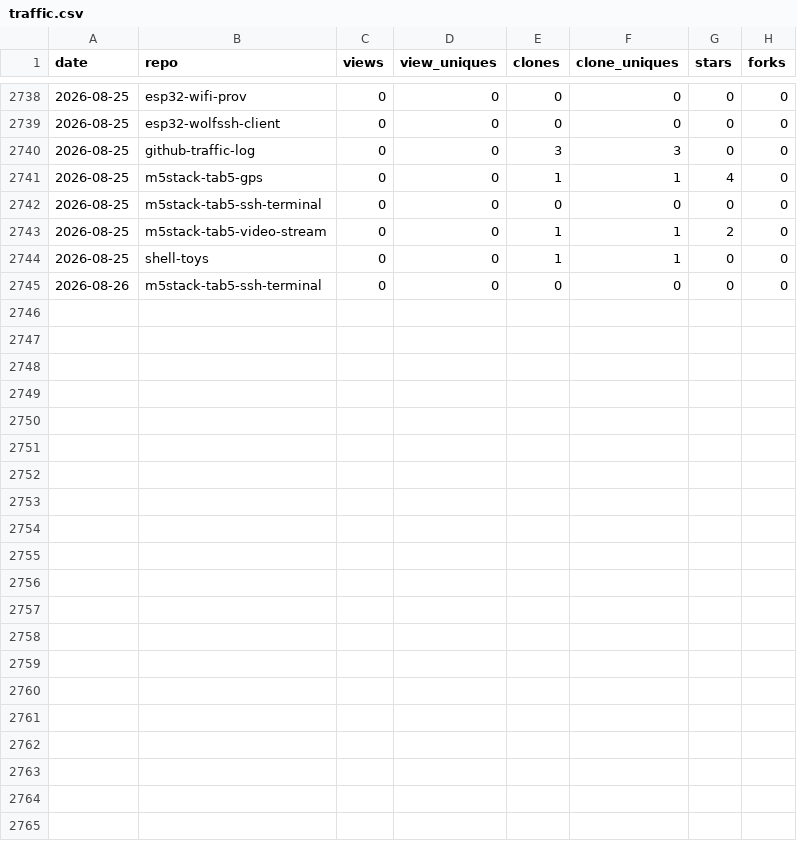
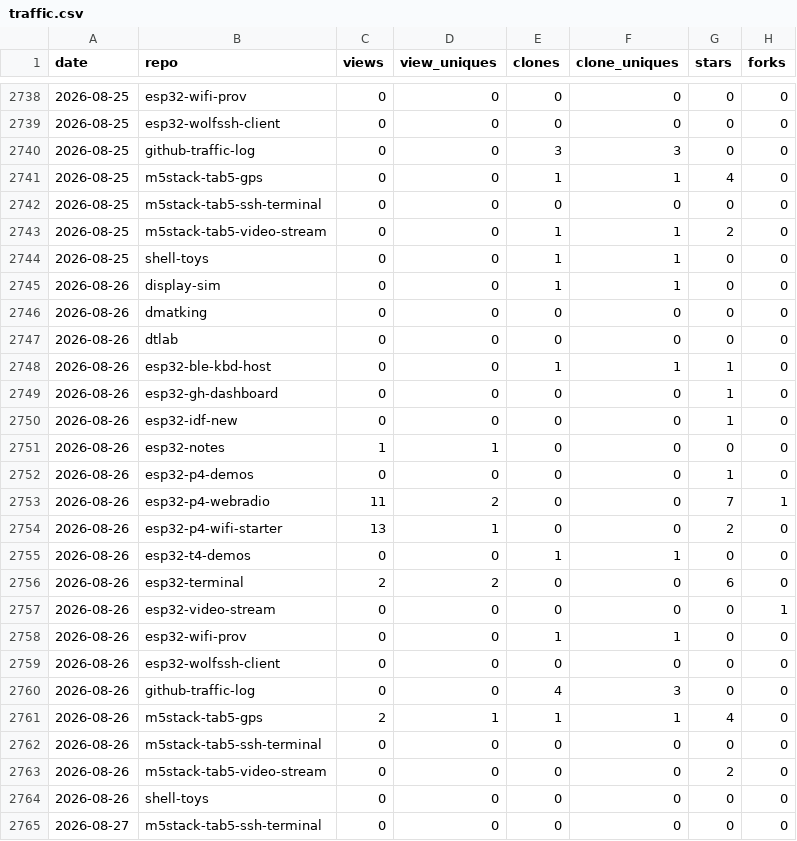
Before and after one commit to dmatking/github-traffic-log, a CSV file: traffic.csv, drawn as a sheet; only a part is shown, gaps mark what is left out; the diff names each change by its address in the sheet, - before the commit and + after, or states it on an @@ line.

```diff
--- a/traffic.csv
+++ b/traffic.csv
+row 2745: 2026-08-26 | display-sim | 0 | 0 | 1 | 1 | 0 | 0
+row 2746: 2026-08-26 | dmatking | 0 | 0 | 0 | 0 | 0 | 0
+row 2747: 2026-08-26 | dtlab | 0 | 0 | 0 | 0 | 0 | 0
+row 2748: 2026-08-26 | esp32-ble-kbd-host | 0 | 0 | 1 | 1 | 1 | 0
+row 2749: 2026-08-26 | esp32-gh-dashboard | 0 | 0 | 0 | 0 | 1 | 0
+row 2750: 2026-08-26 | esp32-idf-new | 0 | 0 | 0 | 0 | 1 | 0
+row 2751: 2026-08-26 | esp32-notes | 1 | 1 | 0 | 0 | 0 | 0
+row 2752: 2026-08-26 | esp32-p4-demos | 0 | 0 | 0 | 0 | 1 | 0
+row 2753: 2026-08-26 | esp32-p4-webradio | 11 | 2 | 0 | 0 | 7 | 1
+row 2754: 2026-08-26 | esp32-p4-wifi-starter | 13 | 1 | 0 | 0 | 2 | 0
+row 2755: 2026-08-26 | esp32-t4-demos | 0 | 0 | 1 | 1 | 0 | 0
+row 2756: 2026-08-26 | esp32-terminal | 2 | 2 | 0 | 0 | 6 | 0
+row 2757: 2026-08-26 | esp32-video-stream | 0 | 0 | 0 | 0 | 0 | 1
+row 2758: 2026-08-26 | esp32-wifi-prov | 0 | 0 | 1 | 1 | 0 | 0
+row 2759: 2026-08-26 | esp32-wolfssh-client | 0 | 0 | 0 | 0 | 0 | 0
+row 2760: 2026-08-26 | github-traffic-log | 0 | 0 | 4 | 3 | 0 | 0
+row 2761: 2026-08-26 | m5stack-tab5-gps | 2 | 1 | 1 | 1 | 4 | 0
+row 2763: 2026-08-26 | m5stack-tab5-video-stream | 0 | 0 | 0 | 0 | 2 | 0
+row 2764: 2026-08-26 | shell-toys | 0 | 0 | 0 | 0 | 0 | 0
+row 2765: 2026-08-27 | m5stack-tab5-ssh-terminal | 0 | 0 | 0 | 0 | 0 | 0
```
Also changed, not shown: latest.csv, totals.csv.
